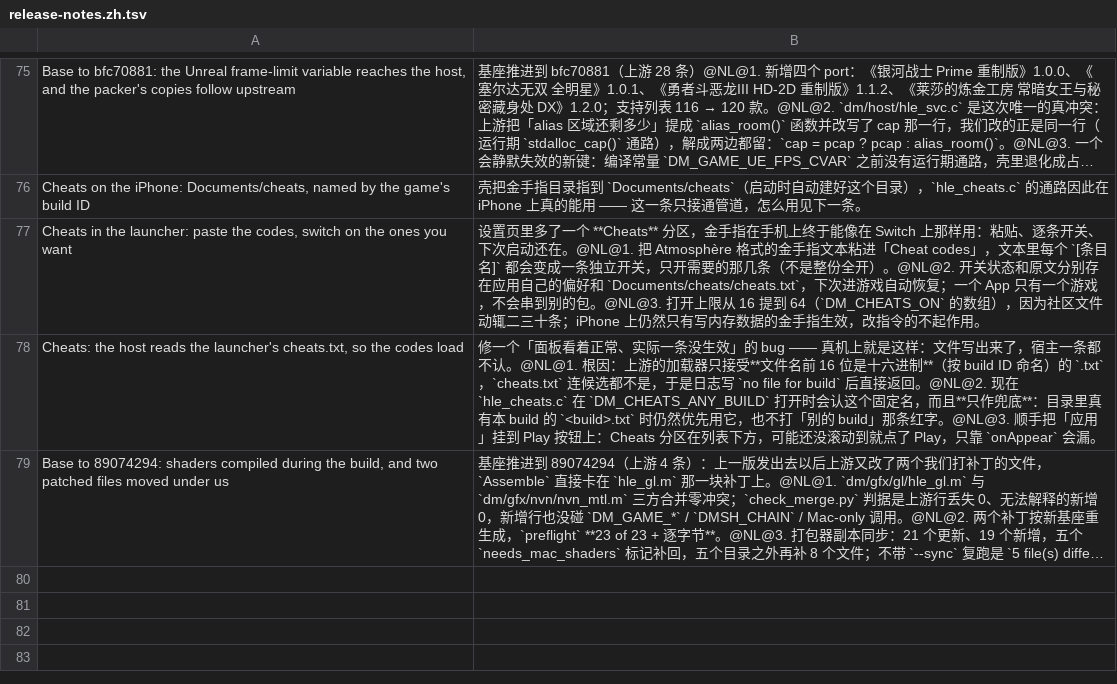
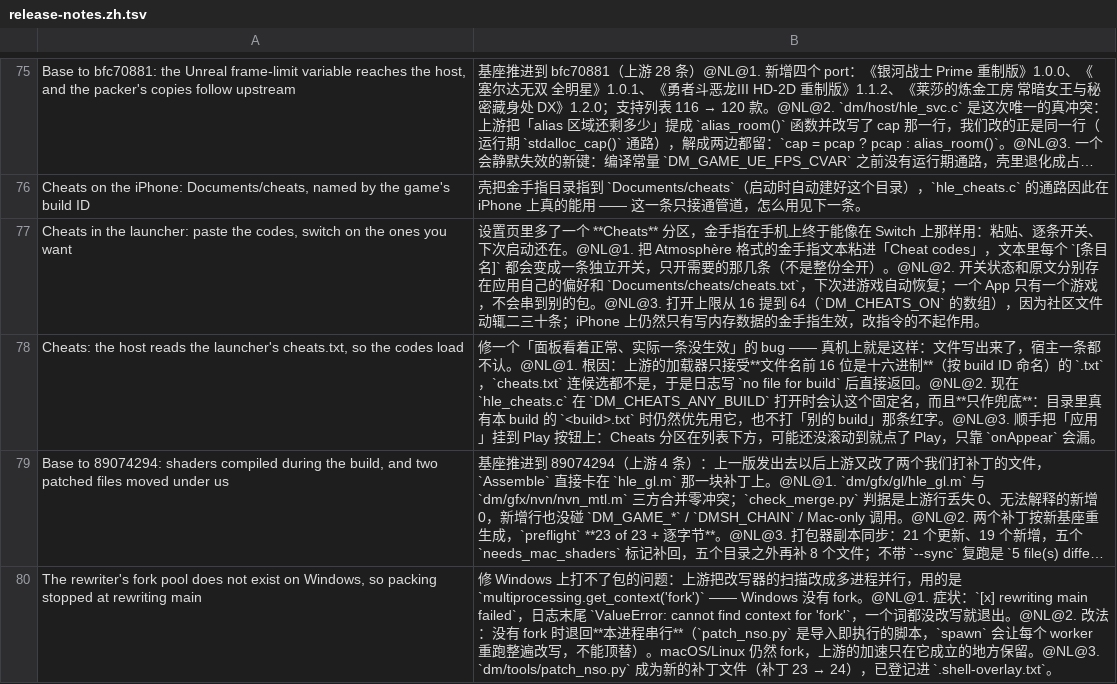
Before and after one commit to xinerqu/ns2ios-shell, a TSV file: .github/release-notes.zh.tsv, drawn as a sheet; only a part is shown, gaps mark what is left out; long unchanged cells end in …; the diff names each change by its address in the sheet, - before the commit and + after, or states it on an @@ line.

Commit message:
The rewriter's fork pool does not exist on Windows, so packing stopped at rewriting main
Upstream parallelized the rewriter scans with multiprocessing.get_context('fork'), which Windows does not have: every
pack on Windows died with "cannot find context for 'fork'" before a single word was rewritten. The smoke pack found it,
which is what that job is for.

- in_parallel falls back to running the pieces in this process where there is no fork. Spawn cannot stand in: patch_nso.py
  does its work at import time, so every worker would re-run the whole rewrite instead of one piece of it.
- macOS and Linux still fork, so upstream's speed-up stays where it works; Windows is slower and correct, which is the
  trade this packer has to make.
- New patched file, dm/tools/patch_nso.py, listed in .shell-overlay.txt so packer_sync leaves it alone. Patches 23 -> 24.

```diff
--- a/.github/release-notes.zh.tsv
+++ b/.github/release-notes.zh.tsv
+row 80: The rewriter's fork pool does not exist on Windows, so packing stopped at rewriting main | 修 Windows 上打不了包的问题：上游把改写器的扫描改成多进程并行，用的是 `multiprocessing.get_context('fork')` —— Windows 没有 fork。@NL@1. 症状：`[x] rewriting main failed`，日志末尾 `ValueError: cannot find context for 'fork'`，一个词都没改写就退出。@NL@2. 改法：没有 fork 时退回**本进程串行**（`patch_nso.py` 是导入即执行的脚本，`spawn` 会让每个 worker 重跑整遍改写，不能顶替）。macOS/Linux 仍然 fork，上游的加速只在它成立的地方保留。@NL@3. `dm/tools/patch_nso.py` 成为新的补丁文件（补丁 23 → 24），已登记进 `.shell-overlay.txt`。
```
Also changed, not shown: 3 other files.
